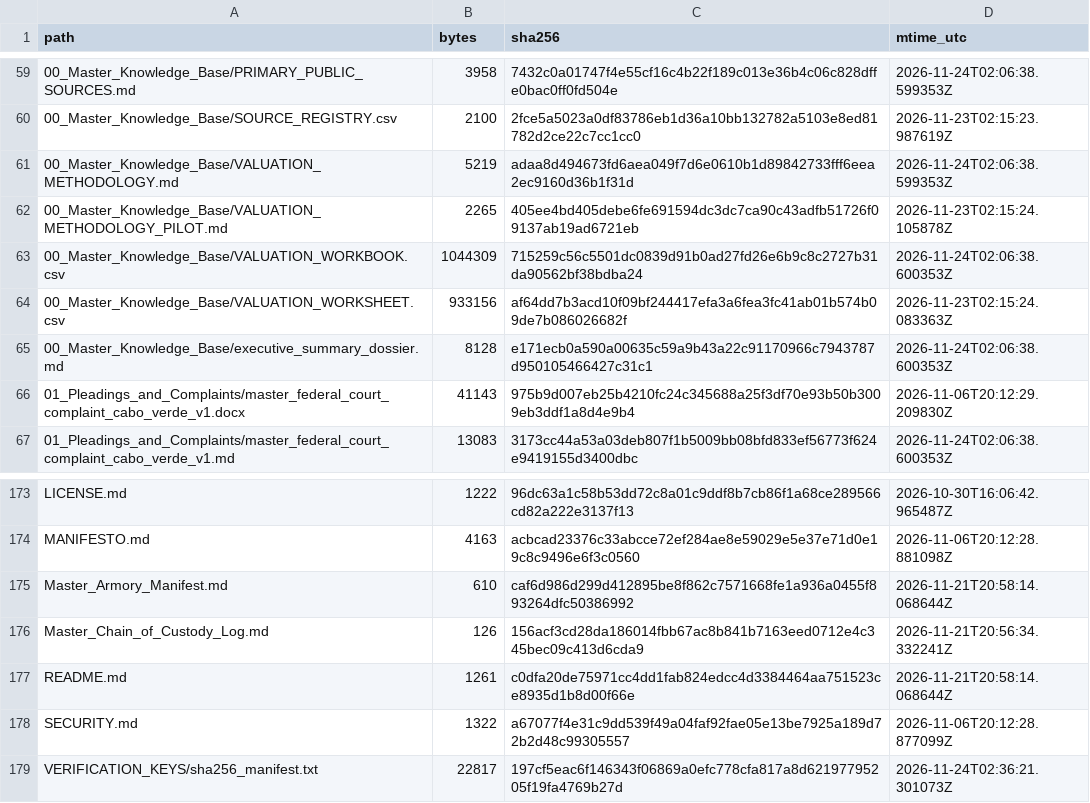
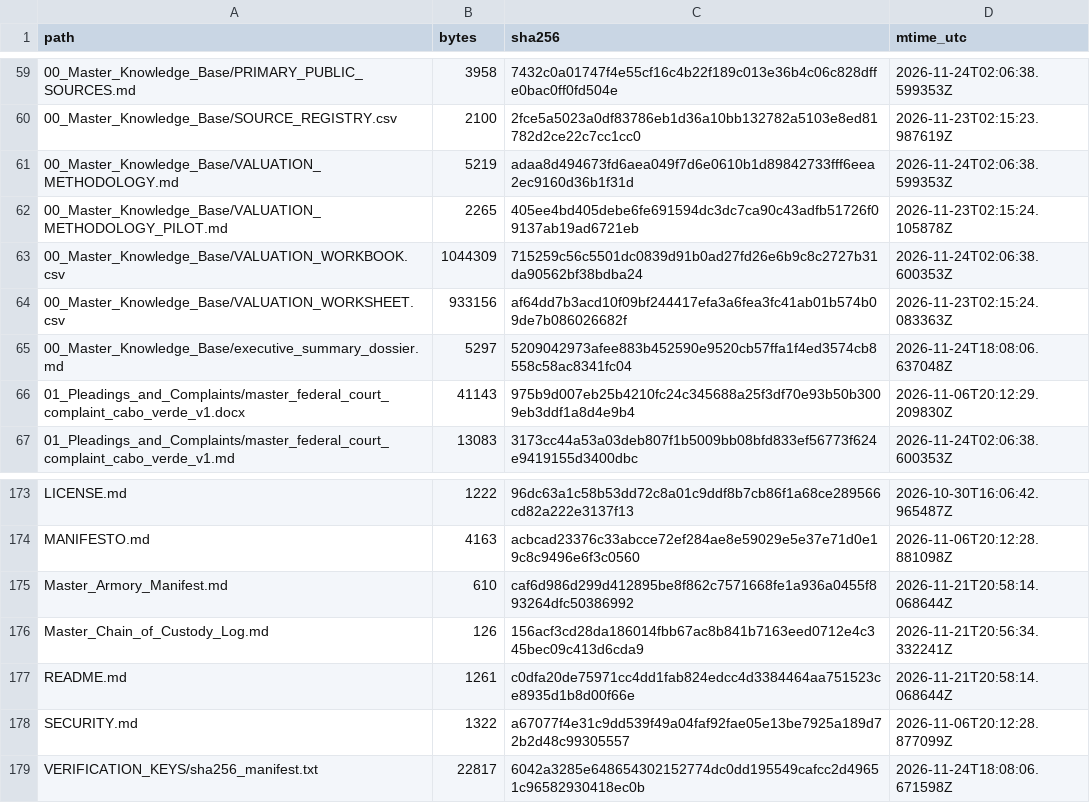
Before and after one commit to GlobalRestitutionAlliance/africa-us-cv-cabo-verde-master-litigation, a CSV file: 99_Archives_and_Manifests/MANIFEST_SHA256.csv, drawn as a sheet; only a part is shown, gaps mark what is left out.

Commit message:
REVERTED DUE TO UNPROMPTED MASS J3WFICATED DATA CORRUPTION BY COMPROMISED BIASED LLM/ARTIFICIAL INTELLIGENCE MODELS

```diff
--- a/99_Archives_and_Manifests/MANIFEST_SHA256.csv
+++ b/99_Archives_and_Manifests/MANIFEST_SHA256.csv
@@ -64,3 +64,3 @@ path,bytes,sha256,mtime_utc
 00_Master_Knowledge_Base/VALUATION_WORKSHEET.csv,933156,af64dd7b3acd10f09bf244417efa3a6fea3fc41ab01b574b09de7b086026682f,2026-11-23T02:15:24.083363Z
-00_Master_Knowledge_Base/executive_summary_dossier.md,8128,e171ecb0a590a00635c59a9b43a22c91170966c7943787d950105466427c31c1,2026-11-24T02:06:38.600353Z
+00_Master_Knowledge_Base/executive_summary_dossier.md,5297,5209042973afee883b452590e9520cb57ffa1f4ed3574cb8558c58ac8341fc04,2026-11-24T18:08:06.637048Z
 01_Pleadings_and_Complaints/master_federal_court_complaint_cabo_verde_v1.docx,41143,975b9d007eb25b4210fc24c345688a25f3df70e93b50b3009eb3ddf1a8d4e9b4,2026-11-06T20:12:29.209830Z
@@ -178,2 +178,2 @@ README.md,1261,c0dfa20de75971cc4dd1fab824edcc4d3384464aa751523ce8935d1b8d00f66e,
 SECURITY.md,1322,a67077f4e31c9dd539f49a04faf92fae05e13be7925a189d72b2d48c99305557,2026-11-06T20:12:28.877099Z
-VERIFICATION_KEYS/sha256_manifest.txt,22817,197cf5eac6f146343f06869a0efc778cfa817a8d62197795205f19fa4769b27d,2026-11-24T02:36:21.301073Z
+VERIFICATION_KEYS/sha256_manifest.txt,22817,6042a3285e648654302152774dc0dd195549cafcc2d49651c96582930418ec0b,2026-11-24T18:08:06.671598Z
```
Also changed, not shown: 2 other files.
